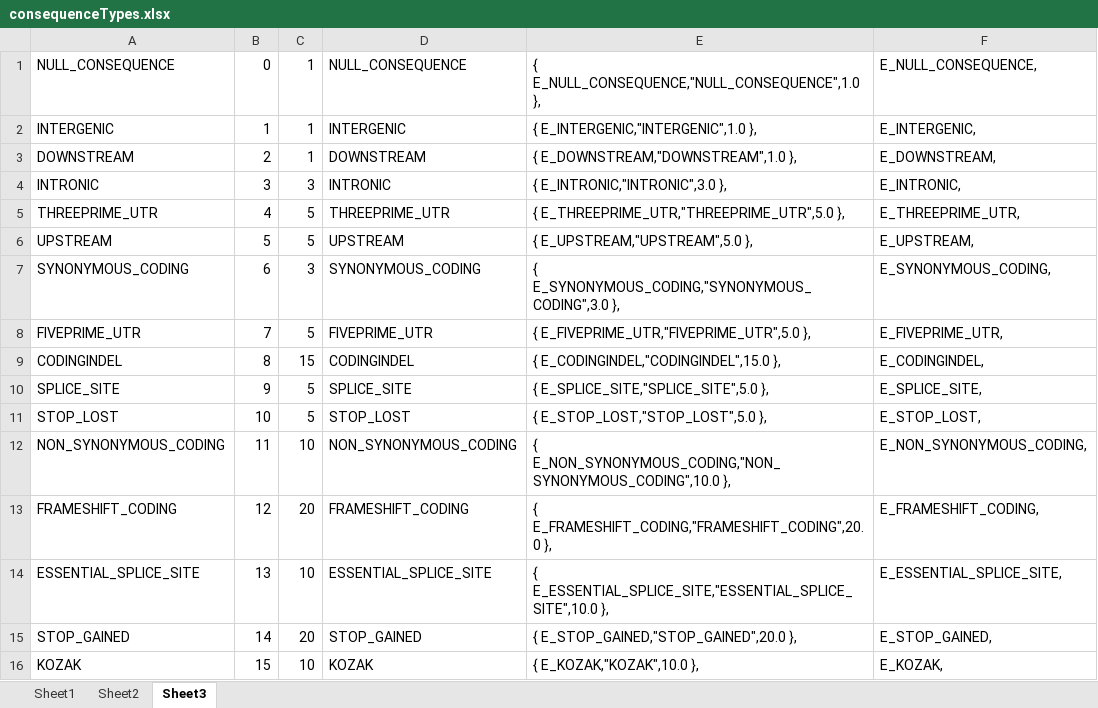
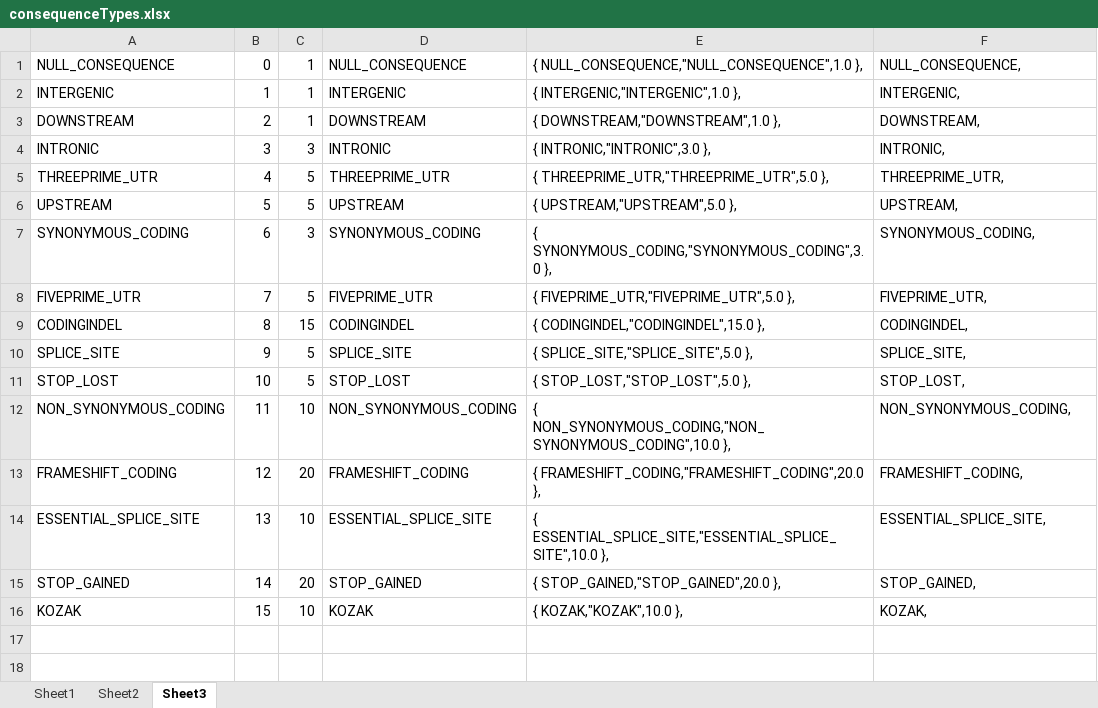
Before and after one commit to davenomiddlenamecurtis/geneVarAssoc, an Excel workbook: src/consequenceTypes.xlsx, sheet Sheet3, drawn as a sheet; values as stored, in another font and other column widths than the file's, no borders; the diff names each change by its address in the sheet, - before the commit and + after, or states it on an @@ line.

Commit message:
Updated spreadsheet

```diff
--- a/src/consequenceTypes.xlsx (sheet Sheet3)
+++ b/src/consequenceTypes.xlsx (sheet Sheet3)
-E1: { E_NULL_CONSEQUENCE,"NULL_CONSEQUENCE",1.0 },
+E1: { NULL_CONSEQUENCE,"NULL_CONSEQUENCE",1.0 },
-F1: E_NULL_CONSEQUENCE,
+F1: NULL_CONSEQUENCE,
-E2: { E_INTERGENIC,"INTERGENIC",1.0 },
+E2: { INTERGENIC,"INTERGENIC",1.0 },
-F2: E_INTERGENIC,
+F2: INTERGENIC,
-E3: { E_DOWNSTREAM,"DOWNSTREAM",1.0 },
+E3: { DOWNSTREAM,"DOWNSTREAM",1.0 },
-F3: E_DOWNSTREAM,
+F3: DOWNSTREAM,
-E4: { E_INTRONIC,"INTRONIC",3.0 },
+E4: { INTRONIC,"INTRONIC",3.0 },
-F4: E_INTRONIC,
+F4: INTRONIC,
-E5: { E_THREEPRIME_UTR,"THREEPRIME_UTR",5.0 },
+E5: { THREEPRIME_UTR,"THREEPRIME_UTR",5.0 },
-F5: E_THREEPRIME_UTR,
+F5: THREEPRIME_UTR,
-E6: { E_UPSTREAM,"UPSTREAM",5.0 },
+E6: { UPSTREAM,"UPSTREAM",5.0 },
-F6: E_UPSTREAM,
+F6: UPSTREAM,
-E7: { E_SYNONYMOUS_CODING,"SYNONYMOUS_CODING",3.0 },
+E7: { SYNONYMOUS_CODING,"SYNONYMOUS_CODING",3.0 },
-F7: E_SYNONYMOUS_CODING,
+F7: SYNONYMOUS_CODING,
-E8: { E_FIVEPRIME_UTR,"FIVEPRIME_UTR",5.0 },
+E8: { FIVEPRIME_UTR,"FIVEPRIME_UTR",5.0 },
-F8: E_FIVEPRIME_UTR,
+F8: FIVEPRIME_UTR,
-E9: { E_CODINGINDEL,"CODINGINDEL",15.0 },
+E9: { CODINGINDEL,"CODINGINDEL",15.0 },
-F9: E_CODINGINDEL,
+F9: CODINGINDEL,
-E10: { E_SPLICE_SITE,"SPLICE_SITE",5.0 },
+E10: { SPLICE_SITE,"SPLICE_SITE",5.0 },
-F10: E_SPLICE_SITE,
+F10: SPLICE_SITE,
-E11: { E_STOP_LOST,"STOP_LOST",5.0 },
+E11: { STOP_LOST,"STOP_LOST",5.0 },
-F11: E_STOP_LOST,
+F11: STOP_LOST,
-E12: { E_NON_SYNONYMOUS_CODING,"NON_SYNONYMOUS_CODING",10.0 },
+E12: { NON_SYNONYMOUS_CODING,"NON_SYNONYMOUS_CODING",10.0 },
-F12: E_NON_SYNONYMOUS_CODING,
+F12: NON_SYNONYMOUS_CODING,
-E13: { E_FRAMESHIFT_CODING,"FRAMESHIFT_CODING",20.0 },
+E13: { FRAMESHIFT_CODING,"FRAMESHIFT_CODING",20.0 },
-F13: E_FRAMESHIFT_CODING,
+F13: FRAMESHIFT_CODING,
-E14: { E_ESSENTIAL_SPLICE_SITE,"ESSENTIAL_SPLICE_SITE",10.0 },
+E14: { ESSENTIAL_SPLICE_SITE,"ESSENTIAL_SPLICE_SITE",10.0 },
-F14: E_ESSENTIAL_SPLICE_SITE,
+F14: ESSENTIAL_SPLICE_SITE,
-E15: { E_STOP_GAINED,"STOP_GAINED",20.0 },
+E15: { STOP_GAINED,"STOP_GAINED",20.0 },
-F15: E_STOP_GAINED,
+F15: STOP_GAINED,
-E16: { E_KOZAK,"KOZAK",10.0 },
+E16: { KOZAK,"KOZAK",10.0 },
-F16: E_KOZAK,
+F16: KOZAK,
```
Also changed, not shown: sheet Sheet1.
